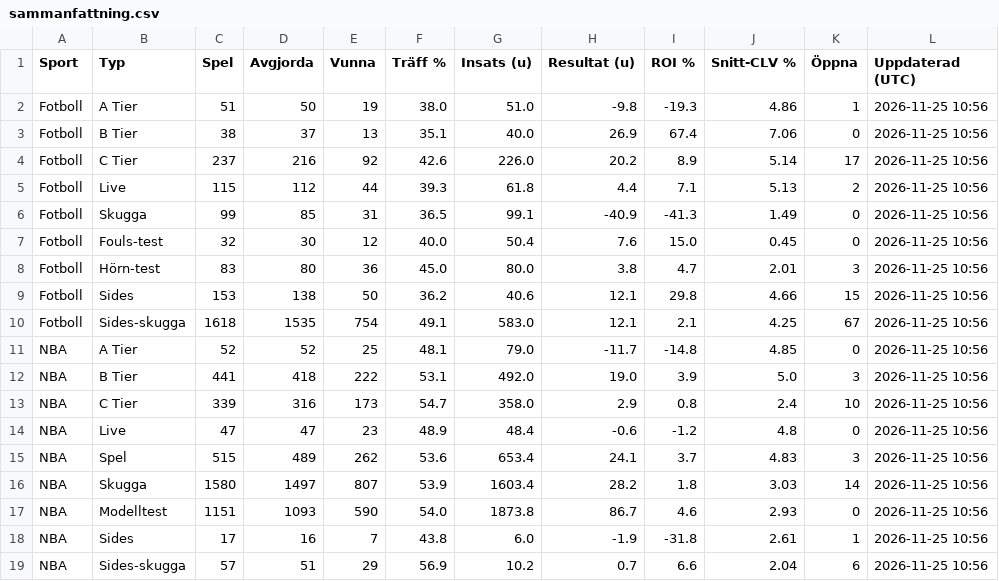
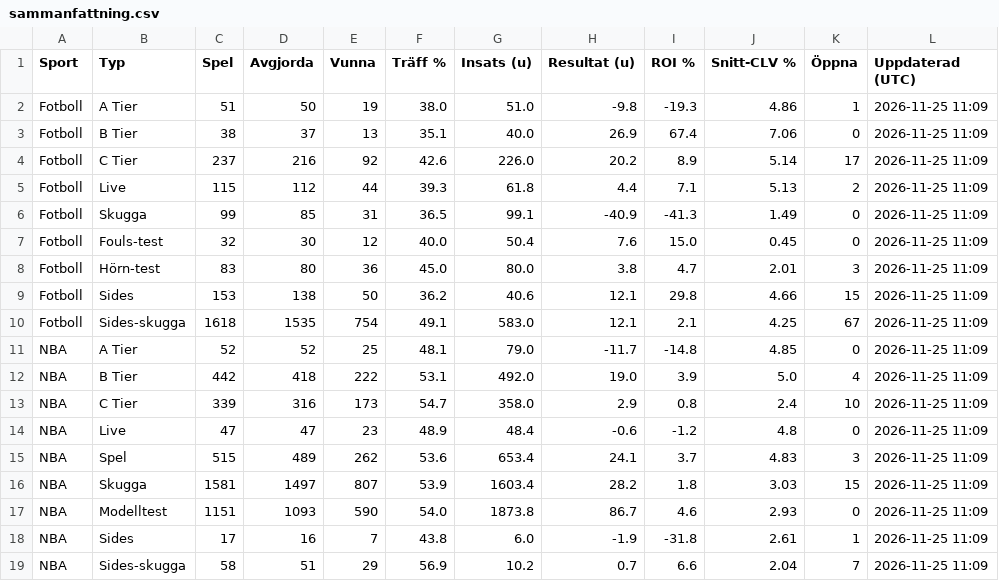
Before and after one commit to FatFockFrank888/propsbot, a CSV file: site/csv/sammanfattning.csv, drawn as a sheet.

```diff
--- a/site/csv/sammanfattning.csv
+++ b/site/csv/sammanfattning.csv
@@ -1,19 +1,19 @@
 Sport,Typ,Spel,Avgjorda,Vunna,Träff %,Insats (u),Resultat (u),ROI %,Snitt-CLV %,Öppna,Uppdaterad (UTC)
-Fotboll,A Tier,51,50,19,38.0,51.0,-9.8,-19.3,4.86,1,2026-11-25 10:56
-Fotboll,B Tier,38,37,13,35.1,40.0,26.9,67.4,7.06,0,2026-11-25 10:56
-Fotboll,C Tier,237,216,92,42.6,226.0,20.2,8.9,5.14,17,2026-11-25 10:56
-Fotboll,Live,115,112,44,39.3,61.8,4.4,7.1,5.13,2,2026-11-25 10:56
-Fotboll,Skugga,99,85,31,36.5,99.1,-40.9,-41.3,1.49,0,2026-11-25 10:56
-Fotboll,Fouls-test,32,30,12,40.0,50.4,7.6,15.0,0.45,0,2026-11-25 10:56
-Fotboll,Hörn-test,83,80,36,45.0,80.0,3.8,4.7,2.01,3,2026-11-25 10:56
-Fotboll,Sides,153,138,50,36.2,40.6,12.1,29.8,4.66,15,2026-11-25 10:56
-Fotboll,Sides-skugga,1618,1535,754,49.1,583.0,12.1,2.1,4.25,67,2026-11-25 10:56
-NBA,A Tier,52,52,25,48.1,79.0,-11.7,-14.8,4.85,0,2026-11-25 10:56
-NBA,B Tier,441,418,222,53.1,492.0,19.0,3.9,5.0,3,2026-11-25 10:56
-NBA,C Tier,339,316,173,54.7,358.0,2.9,0.8,2.4,10,2026-11-25 10:56
-NBA,Live,47,47,23,48.9,48.4,-0.6,-1.2,4.8,0,2026-11-25 10:56
-NBA,Spel,515,489,262,53.6,653.4,24.1,3.7,4.83,3,2026-11-25 10:56
-NBA,Skugga,1580,1497,807,53.9,1603.4,28.2,1.8,3.03,14,2026-11-25 10:56
-NBA,Modelltest,1151,1093,590,54.0,1873.8,86.7,4.6,2.93,0,2026-11-25 10:56
-NBA,Sides,17,16,7,43.8,6.0,-1.9,-31.8,2.61,1,2026-11-25 10:56
-NBA,Sides-skugga,57,51,29,56.9,10.2,0.7,6.6,2.04,6,2026-11-25 10:56
+Fotboll,A Tier,51,50,19,38.0,51.0,-9.8,-19.3,4.86,1,2026-11-25 11:09
+Fotboll,B Tier,38,37,13,35.1,40.0,26.9,67.4,7.06,0,2026-11-25 11:09
+Fotboll,C Tier,237,216,92,42.6,226.0,20.2,8.9,5.14,17,2026-11-25 11:09
+Fotboll,Live,115,112,44,39.3,61.8,4.4,7.1,5.13,2,2026-11-25 11:09
+Fotboll,Skugga,99,85,31,36.5,99.1,-40.9,-41.3,1.49,0,2026-11-25 11:09
+Fotboll,Fouls-test,32,30,12,40.0,50.4,7.6,15.0,0.45,0,2026-11-25 11:09
+Fotboll,Hörn-test,83,80,36,45.0,80.0,3.8,4.7,2.01,3,2026-11-25 11:09
+Fotboll,Sides,153,138,50,36.2,40.6,12.1,29.8,4.66,15,2026-11-25 11:09
+Fotboll,Sides-skugga,1618,1535,754,49.1,583.0,12.1,2.1,4.25,67,2026-11-25 11:09
+NBA,A Tier,52,52,25,48.1,79.0,-11.7,-14.8,4.85,0,2026-11-25 11:09
+NBA,B Tier,442,418,222,53.1,492.0,19.0,3.9,5.0,4,2026-11-25 11:09
+NBA,C Tier,339,316,173,54.7,358.0,2.9,0.8,2.4,10,2026-11-25 11:09
+NBA,Live,47,47,23,48.9,48.4,-0.6,-1.2,4.8,0,2026-11-25 11:09
+NBA,Spel,515,489,262,53.6,653.4,24.1,3.7,4.83,3,2026-11-25 11:09
+NBA,Skugga,1581,1497,807,53.9,1603.4,28.2,1.8,3.03,15,2026-11-25 11:09
+NBA,Modelltest,1151,1093,590,54.0,1873.8,86.7,4.6,2.93,0,2026-11-25 11:09
+NBA,Sides,17,16,7,43.8,6.0,-1.9,-31.8,2.61,1,2026-11-25 11:09
+NBA,Sides-skugga,58,51,29,56.9,10.2,0.7,6.6,2.04,7,2026-11-25 11:09
```
Also changed, not shown: site/csv/nba.csv, site/csv/tier_nyckeltal.csv, 31 other files.
